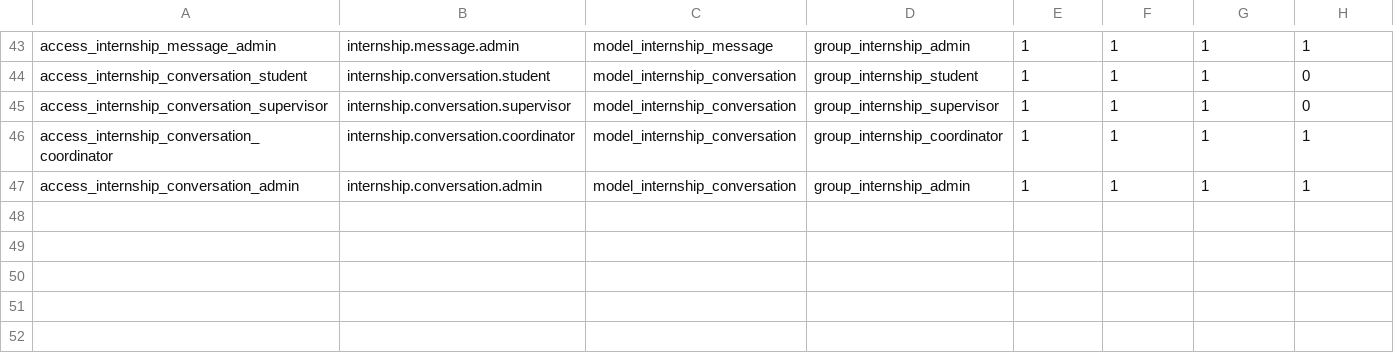
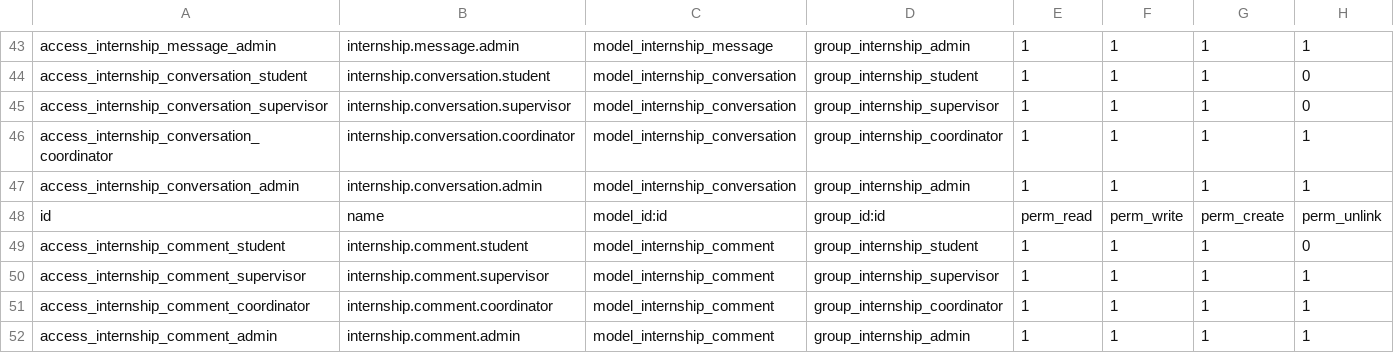
Before and after one commit to Gninho-silue/internship_management, a CSV file: custom-addons/internship_management/security/ir.model.access.csv, drawn as a sheet; only a part is shown, gaps mark what is left out.

Commit message:
feat: add comment system for documents
- Add InternshipComment model with feedback types
- Create tree and form views for comments
- Add security access rules
- Integrate comments in main menu
- Support comment states: draft, sent, resolved, archived

```diff
--- a/custom-addons/internship_management/security/ir.model.access.csv
+++ b/custom-addons/internship_management/security/ir.model.access.csv
@@ -47 +47,6 @@ access_internship_conversation_coordinator,internship.conversation.coordinator,m
 access_internship_conversation_admin,internship.conversation.admin,model_internship_conversation,group_internship_admin,1,1,1,1
+id,name,model_id:id,group_id:id,perm_read,perm_write,perm_create,perm_unlink
+access_internship_comment_student,internship.comment.student,model_internship_comment,group_internship_student,1,1,1,0
+access_internship_comment_supervisor,internship.comment.supervisor,model_internship_comment,group_internship_supervisor,1,1,1,1
+access_internship_comment_coordinator,internship.comment.coordinator,model_internship_comment,group_internship_coordinator,1,1,1,1
+access_internship_comment_admin,internship.comment.admin,model_internship_comment,group_internship_admin,1,1,1,1
```
Also changed, not shown: 8 other files.
